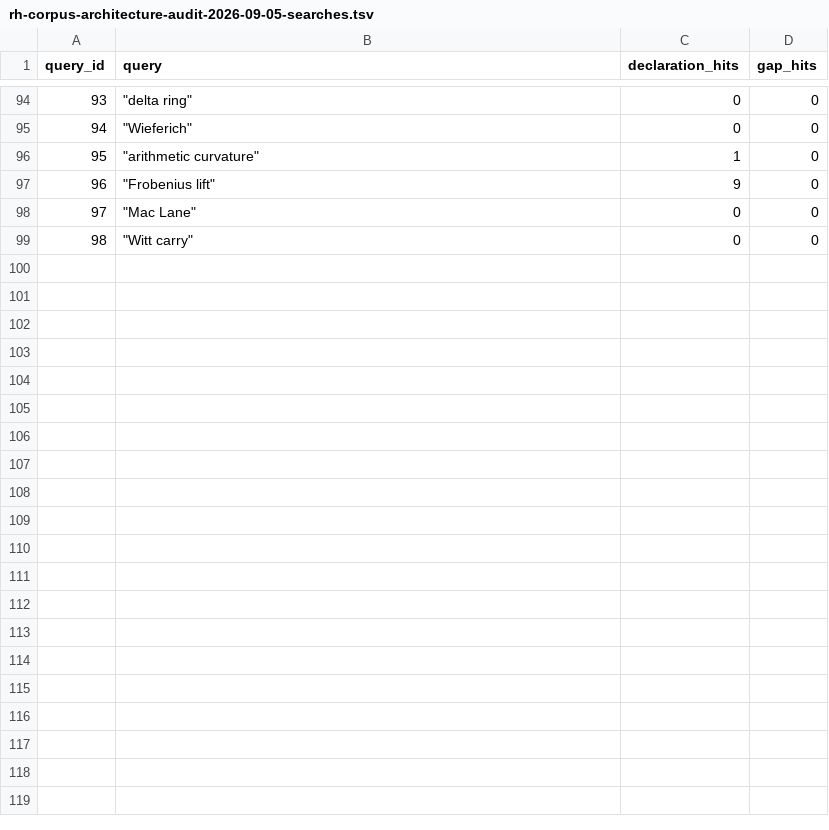
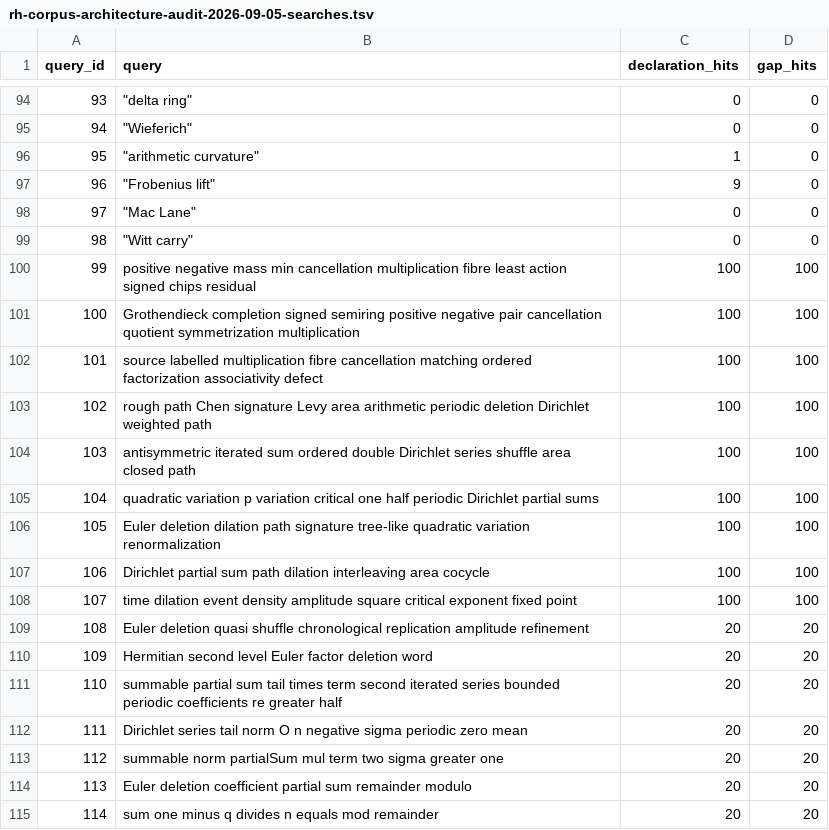
Before and after one commit to michael-haufschild-gib/hgt, a TSV file: docs/drafts/pipeline/1-in-progress/rh-corpus-architecture-audit-2026-09-05-searches.tsv, drawn as a sheet; only a part is shown, gaps mark what is left out; the diff names each change by its address in the sheet, - before the commit and + after, or states it on an @@ line.

```diff
--- a/docs/drafts/pipeline/1-in-progress/rh-corpus-architecture-audit-2026-09-05-searches.tsv
+++ b/docs/drafts/pipeline/1-in-progress/rh-corpus-architecture-audit-2026-09-05-searches.tsv
+row 100: 99 | positive negative mass min cancellation multiplication fibre least action signed chips residual | 100 | 100
+row 101: 100 | Grothendieck completion signed semiring positive negative pair cancellation quotient symmetrization multiplication | 100 | 100
+row 102: 101 | source labelled multiplication fibre cancellation matching ordered factorization associativity defect | 100 | 100
+row 103: 102 | rough path Chen signature Levy area arithmetic periodic deletion Dirichlet weighted path | 100 | 100
+row 104: 103 | antisymmetric iterated sum ordered double Dirichlet series shuffle area closed path | 100 | 100
+row 105: 104 | quadratic variation p variation critical one half periodic Dirichlet partial sums | 100 | 100
+row 106: 105 | Euler deletion dilation path signature tree-like quadratic variation renormalization | 100 | 100
+row 107: 106 | Dirichlet partial sum path dilation interleaving area cocycle | 100 | 100
+row 108: 107 | time dilation event density amplitude square critical exponent fixed point | 100 | 100
+row 109: 108 | Euler deletion quasi shuffle chronological replication amplitude refinement | 20 | 20
+row 110: 109 | Hermitian second level Euler factor deletion word | 20 | 20
+row 111: 110 | summable partial sum tail times term second iterated series bounded periodic coefficients re greater half | 20 | 20
+row 112: 111 | Dirichlet series tail norm O n negative sigma periodic zero mean | 20 | 20
+row 113: 112 | summable norm partialSum mul term two sigma greater one | 20 | 20
+row 114: 113 | Euler deletion coefficient partial sum remainder modulo | 20 | 20
+row 115: 114 | sum one minus q divides n equals mod remainder | 20 | 20
```
Also changed, not shown: 43 other files.
